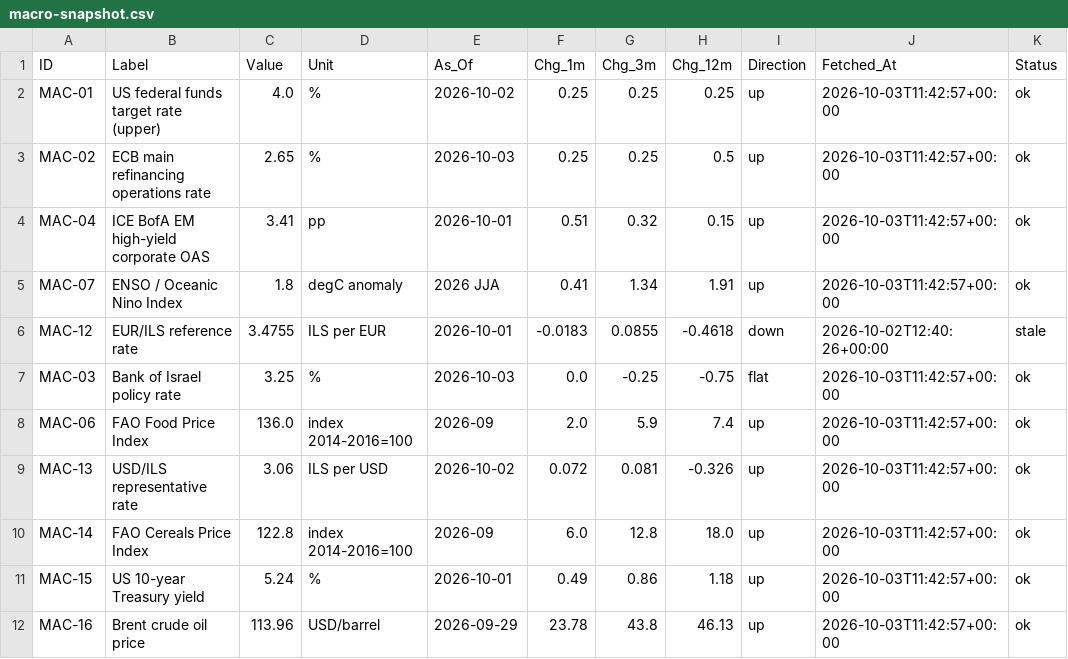
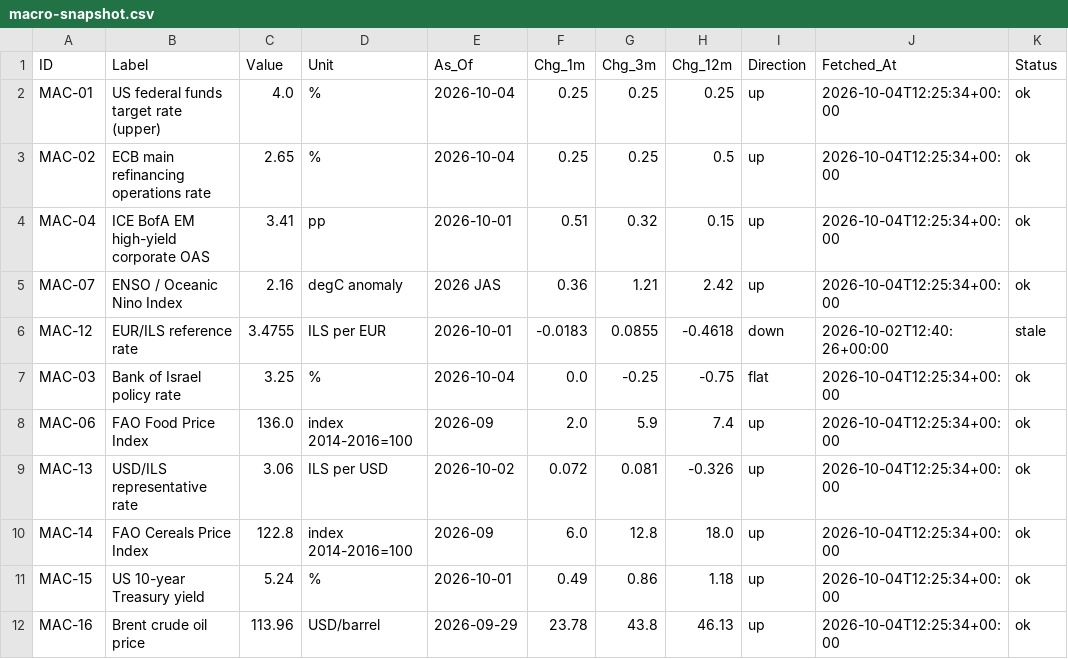
Before and after one commit to benbaichmankass/sustainable-finance-venture, a CSV file: data/macro-snapshot.csv, drawn as a sheet; only a part is shown; the diff names each change by its address in the sheet, - before the commit and + after, or states it on an @@ line.

```diff
--- a/data/macro-snapshot.csv
+++ b/data/macro-snapshot.csv
-E2 (As_Of): 2026-10-02
+E2 (As_Of): 2026-10-04
-J2:J5 (Fetched_At): 2026-10-03T11:42:57+00:00
+J2:J5 (Fetched_At): 2026-10-04T12:25:34+00:00
-E3 (As_Of): 2026-10-03
+E3 (As_Of): 2026-10-04
-C5 (Value): 1.8
+C5 (Value): 2.16
-E5 (As_Of): 2026 JJA
+E5 (As_Of): 2026 JAS
-F5 (Chg_1m): 0.41
+F5 (Chg_1m): 0.36
-G5 (Chg_3m): 1.34
+G5 (Chg_3m): 1.21
-H5 (Chg_12m): 1.91
+H5 (Chg_12m): 2.42
-E7 (As_Of): 2026-10-03
+E7 (As_Of): 2026-10-04
-J7:J12 (Fetched_At): 2026-10-03T11:42:57+00:00
+J7:J12 (Fetched_At): 2026-10-04T12:25:34+00:00
```
Also changed, not shown: data/macro-history.csv.
